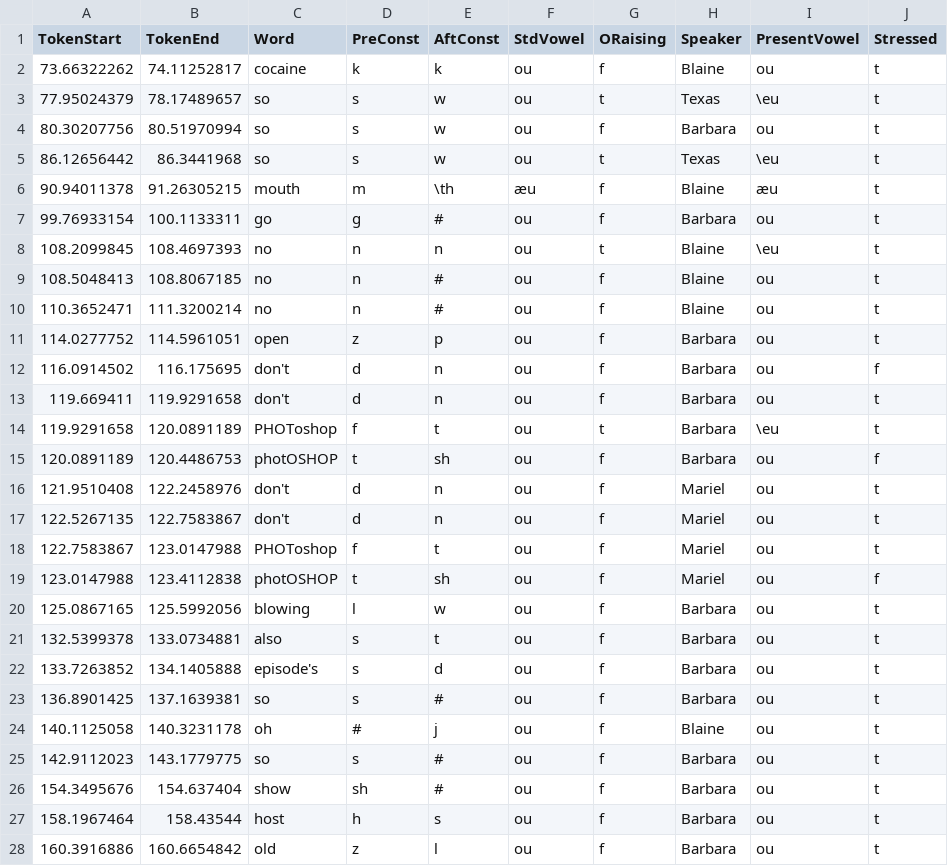
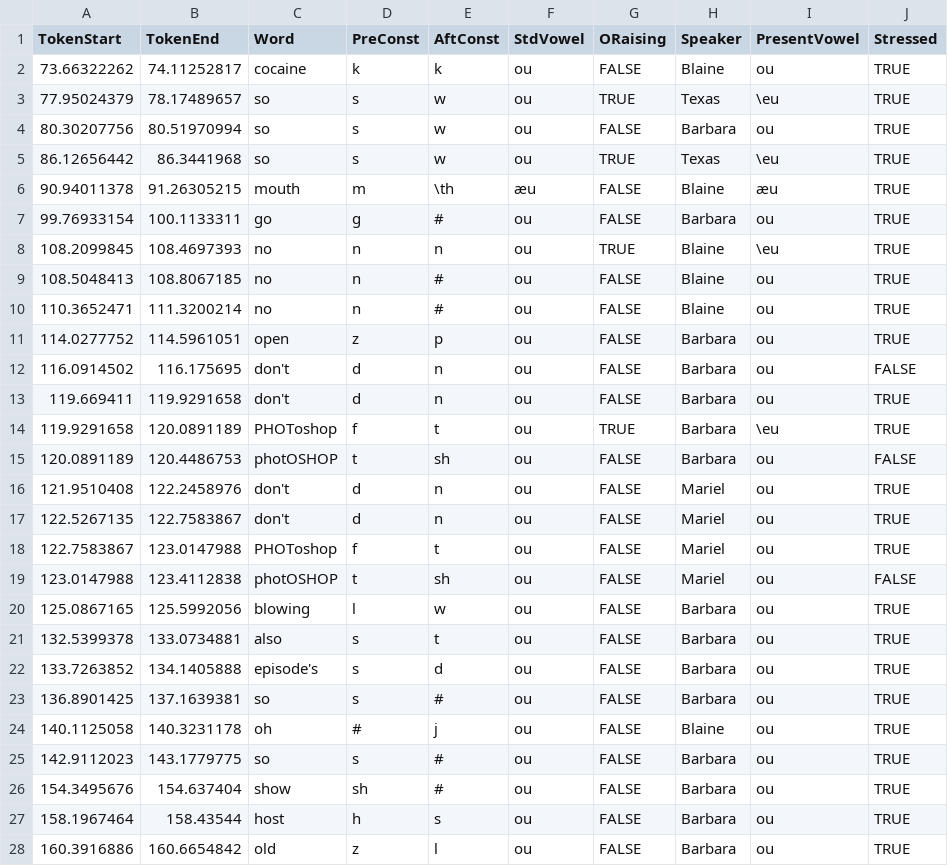
Before and after one commit to sithon512/ling1269-project, a CSV file: praat-coding/s5e01_03-07-2018.csv, drawn as a sheet; only a part is shown; the diff covers the shown part only.

Commit message:
Simplify boolean coding.

```diff
--- a/praat-coding/s5e01_03-07-2018.csv
+++ b/praat-coding/s5e01_03-07-2018.csv
@@ -1,28 +1,28 @@
 TokenStart,TokenEnd,Word,PreConst,AftConst,StdVowel,ORaising,Speaker,PresentVowel,Stressed
-73.66322262,74.11252817,cocaine,k,k,ou,f,Blaine,ou,t
-77.95024379,78.17489657,so,s,w,ou,t,Texas,\eu,t
-80.30207756,80.51970994,so,s,w,ou,f,Barbara,ou,t
-86.12656442,86.3441968,so,s,w,ou,t,Texas,\eu,t
-90.94011378,91.26305215,mouth,m,\th,æu,f,Blaine,æu,t
-99.76933154,100.1133311,go,g,#,ou,f,Barbara,ou,t
-108.2099845,108.4697393,no,n,n,ou,t,Blaine,\eu,t
-108.5048413,108.8067185,no,n,#,ou,f,Blaine,ou,t
-110.3652471,111.3200214,no,n,#,ou,f,Blaine,ou,t
-114.0277752,114.5961051,open,z,p,ou,f,Barbara,ou,t
-116.0914502,116.175695,don't,d,n,ou,f,Barbara,ou,f
-119.669411,119.9291658,don't,d,n,ou,f,Barbara,ou,t
-119.9291658,120.0891189,PHOToshop,f,t,ou,t,Barbara,\eu,t
-120.0891189,120.4486753,photOSHOP,t,sh,ou,f,Barbara,ou,f
-121.9510408,122.2458976,don't,d,n,ou,f,Mariel,ou,t
-122.5267135,122.7583867,don't,d,n,ou,f,Mariel,ou,t
-122.7583867,123.0147988,PHOToshop,f,t,ou,f,Mariel,ou,t
-123.0147988,123.4112838,photOSHOP,t,sh,ou,f,Mariel,ou,f
-125.0867165,125.5992056,blowing,l,w,ou,f,Barbara,ou,t
-132.5399378,133.0734881,also,s,t,ou,f,Barbara,ou,t
-133.7263852,134.1405888,episode's,s,d,ou,f,Barbara,ou,t
-136.8901425,137.1639381,so,s,#,ou,f,Barbara,ou,t
-140.1125058,140.3231178,oh,#,j,ou,f,Blaine,ou,t
-142.9112023,143.1779775,so,s,#,ou,f,Barbara,ou,t
-154.3495676,154.637404,show,sh,#,ou,f,Barbara,ou,t
-158.1967464,158.43544,host,h,s,ou,f,Barbara,ou,t
-160.3916886,160.6654842,old,z,l,ou,f,Barbara,ou,t
+73.66322262,74.11252817,cocaine,k,k,ou,FALSE,Blaine,ou,TRUE
+77.95024379,78.17489657,so,s,w,ou,TRUE,Texas,\eu,TRUE
+80.30207756,80.51970994,so,s,w,ou,FALSE,Barbara,ou,TRUE
+86.12656442,86.3441968,so,s,w,ou,TRUE,Texas,\eu,TRUE
+90.94011378,91.26305215,mouth,m,\th,æu,FALSE,Blaine,æu,TRUE
+99.76933154,100.1133311,go,g,#,ou,FALSE,Barbara,ou,TRUE
+108.2099845,108.4697393,no,n,n,ou,TRUE,Blaine,\eu,TRUE
+108.5048413,108.8067185,no,n,#,ou,FALSE,Blaine,ou,TRUE
+110.3652471,111.3200214,no,n,#,ou,FALSE,Blaine,ou,TRUE
+114.0277752,114.5961051,open,z,p,ou,FALSE,Barbara,ou,TRUE
+116.0914502,116.175695,don't,d,n,ou,FALSE,Barbara,ou,FALSE
+119.669411,119.9291658,don't,d,n,ou,FALSE,Barbara,ou,TRUE
+119.9291658,120.0891189,PHOToshop,f,t,ou,TRUE,Barbara,\eu,TRUE
+120.0891189,120.4486753,photOSHOP,t,sh,ou,FALSE,Barbara,ou,FALSE
+121.9510408,122.2458976,don't,d,n,ou,FALSE,Mariel,ou,TRUE
+122.5267135,122.7583867,don't,d,n,ou,FALSE,Mariel,ou,TRUE
+122.7583867,123.0147988,PHOToshop,f,t,ou,FALSE,Mariel,ou,TRUE
+123.0147988,123.4112838,photOSHOP,t,sh,ou,FALSE,Mariel,ou,FALSE
+125.0867165,125.5992056,blowing,l,w,ou,FALSE,Barbara,ou,TRUE
+132.5399378,133.0734881,also,s,t,ou,FALSE,Barbara,ou,TRUE
+133.7263852,134.1405888,episode's,s,d,ou,FALSE,Barbara,ou,TRUE
+136.8901425,137.1639381,so,s,#,ou,FALSE,Barbara,ou,TRUE
+140.1125058,140.3231178,oh,#,j,ou,FALSE,Blaine,ou,TRUE
+142.9112023,143.1779775,so,s,#,ou,FALSE,Barbara,ou,TRUE
+154.3495676,154.637404,show,sh,#,ou,FALSE,Barbara,ou,TRUE
+158.1967464,158.43544,host,h,s,ou,FALSE,Barbara,ou,TRUE
+160.3916886,160.6654842,old,z,l,ou,FALSE,Barbara,ou,TRUE
```
Also changed, not shown: 104 edited cells elsewhere in this file.
